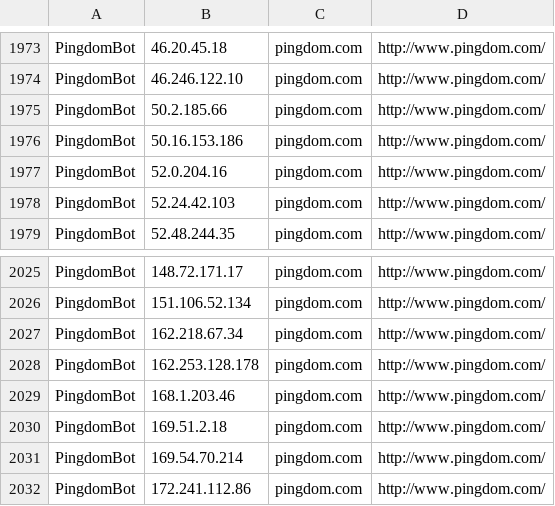
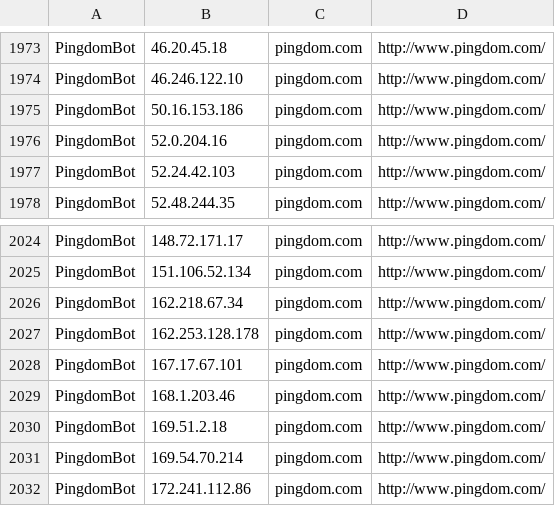
Before and after one commit to hexydec/ip-ranges, a CSV file: output/crawlers-ipv4.csv, drawn as a sheet; only a part is shown, gaps mark what is left out.

```diff
--- a/output/crawlers-ipv4.csv
+++ b/output/crawlers-ipv4.csv
@@ -1974,3 +1974,2 @@ PingdomBot,46.20.45.18,pingdom.com,http://www.pingdom.com/
 PingdomBot,46.246.122.10,pingdom.com,http://www.pingdom.com/
-PingdomBot,50.2.185.66,pingdom.com,http://www.pingdom.com/
 PingdomBot,50.16.153.186,pingdom.com,http://www.pingdom.com/
@@ -2028,2 +2027,3 @@ PingdomBot,162.218.67.34,pingdom.com,http://www.pingdom.com/
 PingdomBot,162.253.128.178,pingdom.com,http://www.pingdom.com/
+PingdomBot,167.17.67.101,pingdom.com,http://www.pingdom.com/
 PingdomBot,168.1.203.46,pingdom.com,http://www.pingdom.com/
```
Also changed, not shown: output/crawlers-ipv6.csv, output/crawlers.csv, 14 other files.
